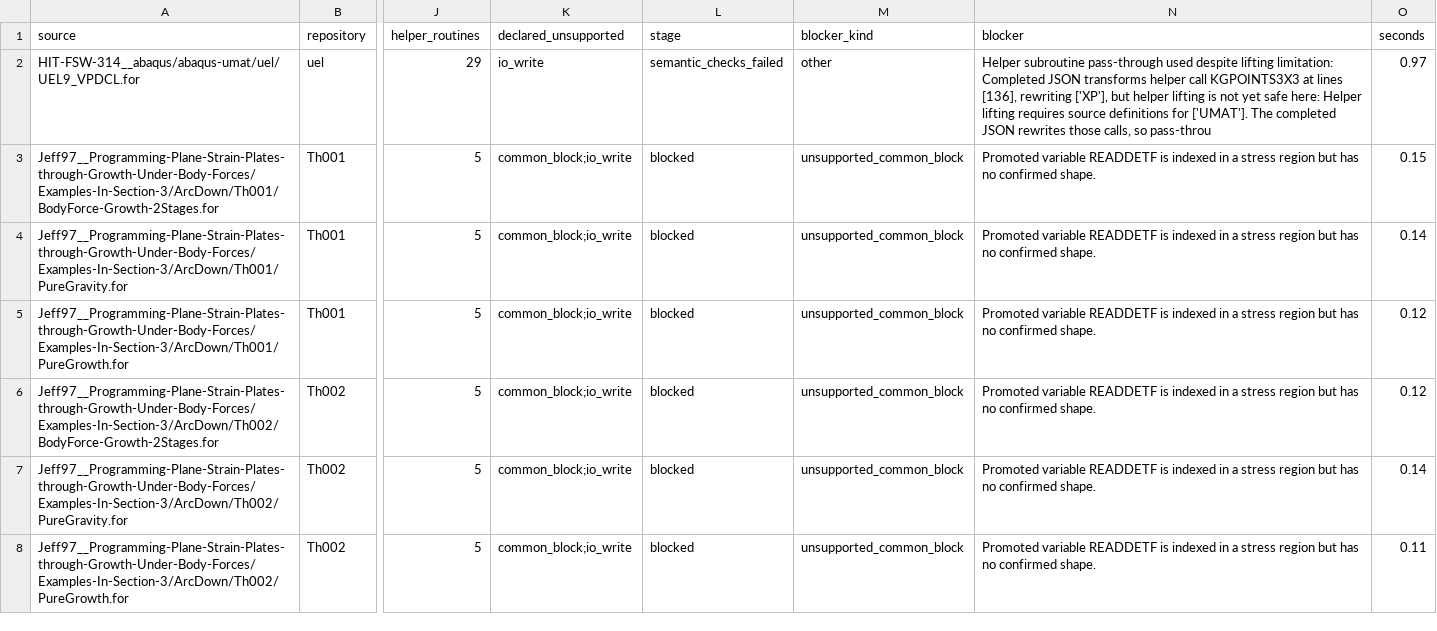
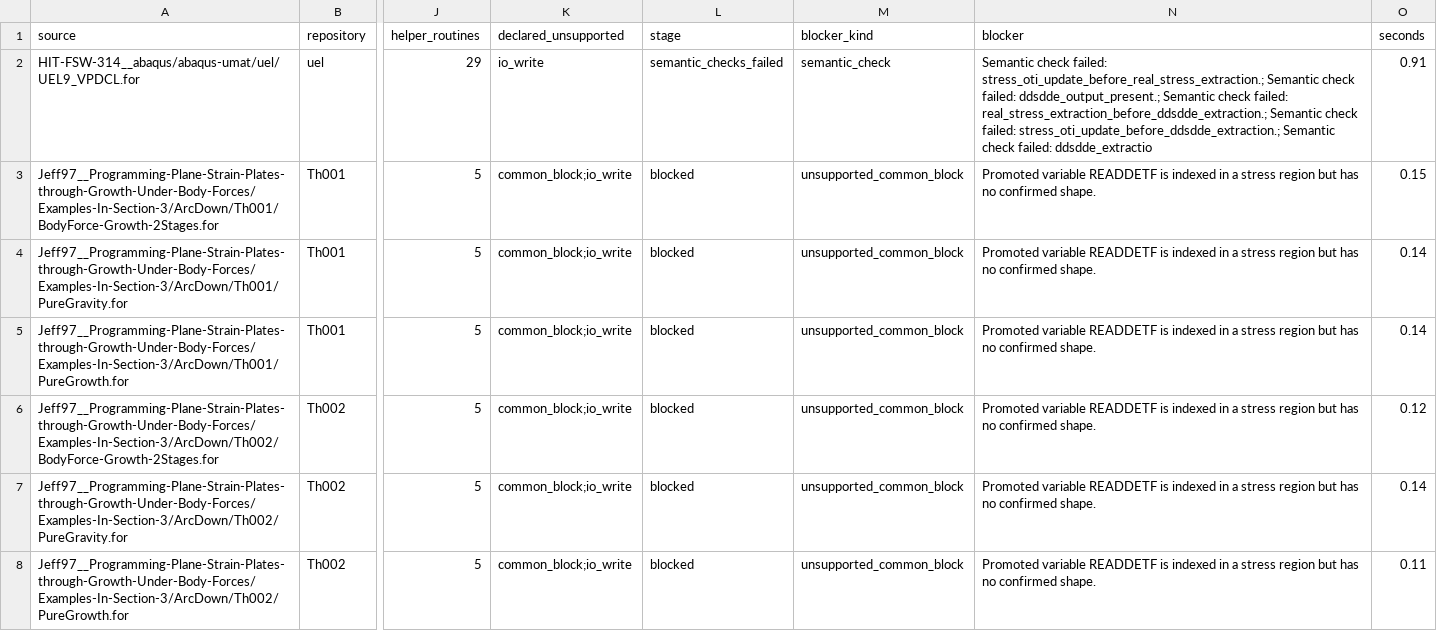
Before and after one commit to AMMS-Lab-UTSA/UMAT_source_transformation, a CSV file: paper_results/discovery/discovery_triage.csv, drawn as a sheet; only a part is shown, gaps mark what is left out; the diff covers the shown part only; the diff names each change by its address in the sheet, - before the commit and + after, or states it on an @@ line.

```diff
--- a/paper_results/discovery/discovery_triage.csv
+++ b/paper_results/discovery/discovery_triage.csv
-M2 (blocker_kind): other
+M2 (blocker_kind): semantic_check
-N2 (blocker): Helper subroutine pass-through used despite lifting limitation: Completed JSON transforms helper call KGPOINTS3X3 at lines [136], rewriting ['XP'], but helper lifting is not yet safe here: Helper lifting requires source definitions for ['UMAT']. The completed JSON rewrites those calls, so pass-throu
+N2 (blocker): Semantic check failed: stress_oti_update_before_real_stress_extraction.; Semantic check failed: ddsdde_output_present.; Semantic check failed: real_stress_extraction_before_ddsdde_extraction.; Semantic check failed: stress_oti_update_before_ddsdde_extraction.; Semantic check failed: ddsdde_extractio
-O2 (seconds): 0.97
+O2 (seconds): 0.91
-O5 (seconds): 0.12
+O5 (seconds): 0.14
```
Also changed, not shown: 69 edited cells elsewhere in this file, 4 other files.
